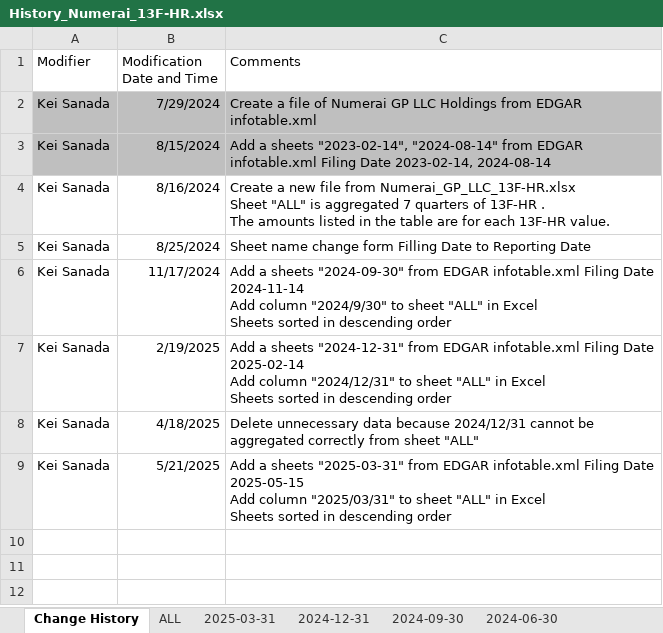
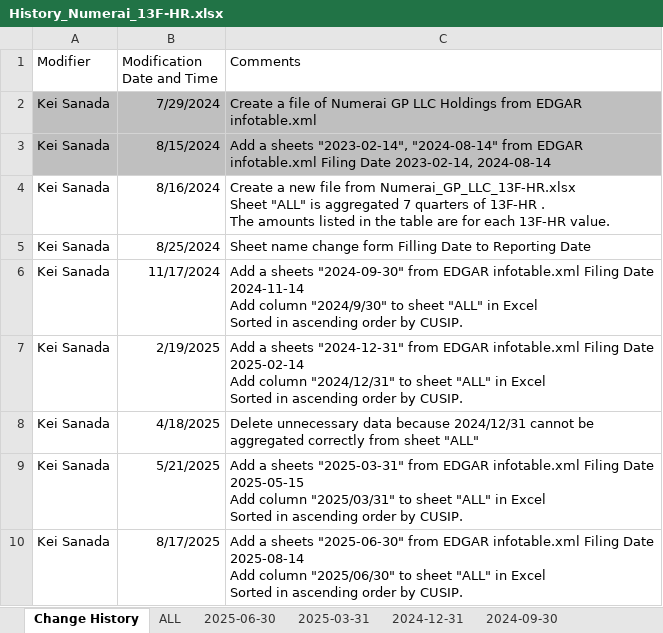
Before and after one commit to Kei-Sanada/Holdings-of-Numerai-GP-LLC, an Excel workbook: History_Numerai_13F-HR.xlsx, sheet Change History, drawn as a sheet; values as stored, in another font and other column widths than the file's, no borders; ↵ is a line break in a cell; the diff names each change by its address in the sheet, - before the commit and + after, or states it on an @@ line.

```diff
--- a/History_Numerai_13F-HR.xlsx (sheet Change History)
+++ b/History_Numerai_13F-HR.xlsx (sheet Change History)
+sheet tab: 2025-06-30
-C6 (Comments): …in Excel ↵ Sheets sorted in descending order
+C6 (Comments): …in Excel ↵ Sorted in ascending order by CUSIP.
-C7 (Comments): …in Excel ↵ Sheets sorted in descending order
+C7 (Comments): …in Excel ↵ Sorted in ascending order by CUSIP.
-C9 (Comments): …in Excel ↵ Sheets sorted in descending order
+C9 (Comments): …in Excel ↵ Sorted in ascending order by CUSIP.
+row 10: Kei Sanada | 8/17/2025 | Add a sheets "2025-06-30" from EDGAR infotable.xml Filing Date 2025-08-14 ↵ Add column "2025/06/30" to sheet "ALL" in Excel ↵ Sorted in ascending order by CUSIP.
```
Also changed, not shown: sheet ALL.
